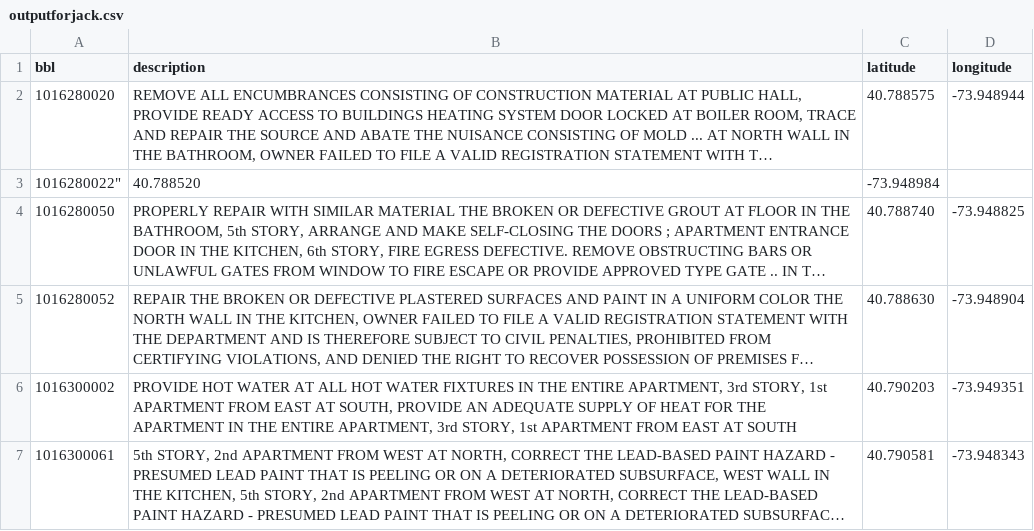
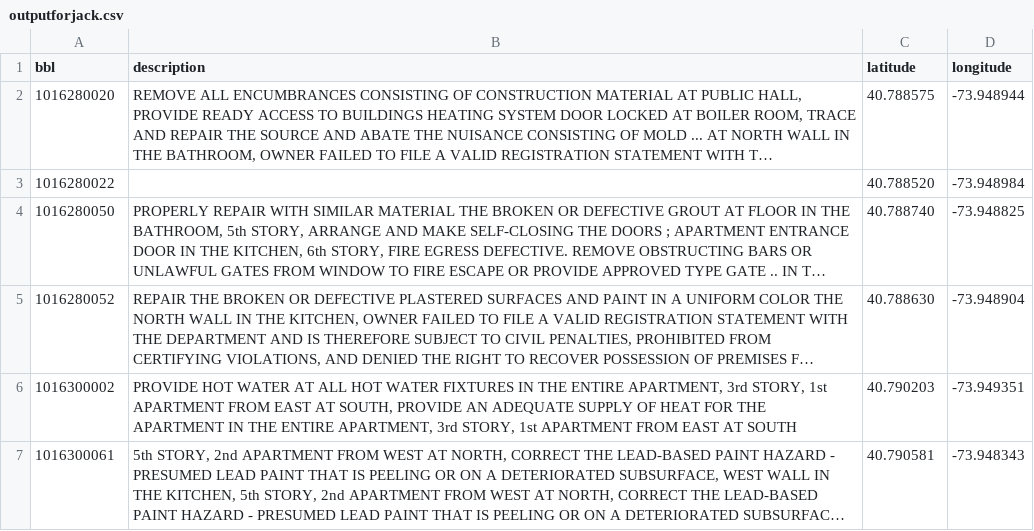
Before and after one commit to kromreig/East_Harlem_housing_analysis, a CSV file: data/outputforjack.csv, drawn as a sheet; only a part is shown; long unchanged cells end in …; removed rows and columns are numbered as before the commit, all else as after; the diff names each change by its address in the sheet, - before the commit and + after, or states it on an @@ line.

```diff
--- a/data/outputforjack.csv
+++ b/data/outputforjack.csv
-row 3: 1016280022" | 40.788520 | -73.948984
+row 3: 1016280022 |  | 40.788520 | -73.948984
```
Also changed, not shown: 3 other files.
